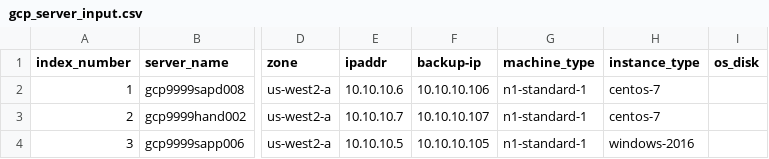
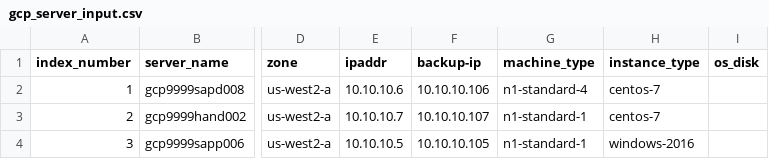
Before and after one commit to tejz1386/gcp_terraform_demo_test, a CSV file: development/gcp_server_input.csv, drawn as a sheet; only a part is shown, gaps mark what is left out; the diff names each change by its address in the sheet, - before the commit and + after, or states it on an @@ line.

Commit message:
commit4

```diff
--- a/development/gcp_server_input.csv
+++ b/development/gcp_server_input.csv
-G2 (machine_type): n1-standard-1
+G2 (machine_type): n1-standard-4
```
